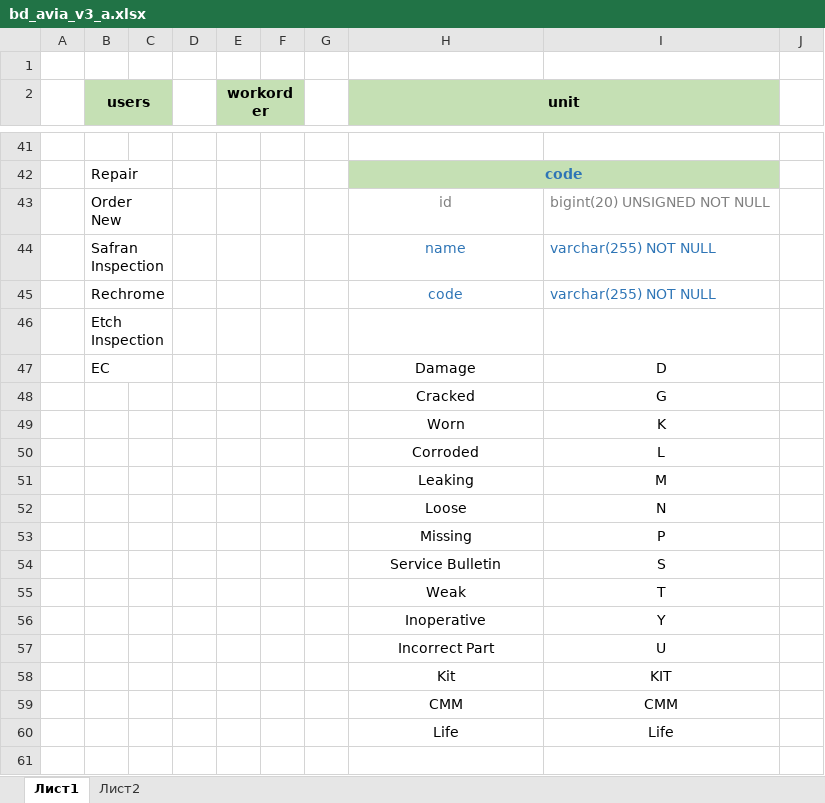
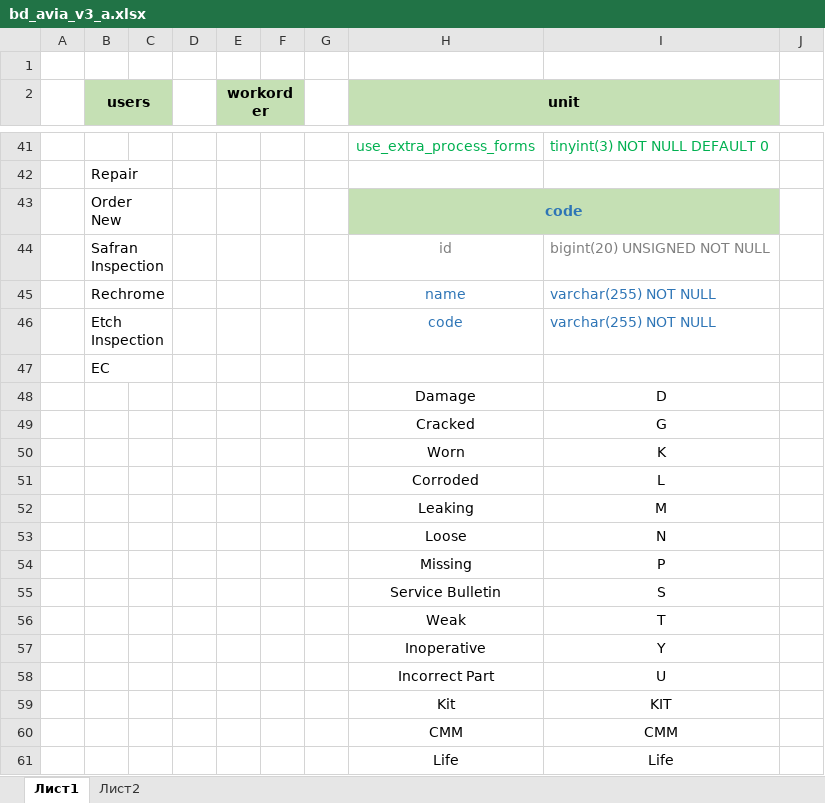
Before and after one commit to Famousleonid/avia, an Excel workbook: public/data/bd_avia_v3_a.xlsx, sheet Лист1, drawn as a sheet; only a part is shown, gaps mark what is left out; values as stored, in another font and other column widths than the file's, no borders; removed rows and columns are numbered as before the commit, all else as after; rows hold the shown columns only; the diff covers the shown part only; the diff names each change by its address in the sheet, - before the commit and + after, or states it on an @@ line.

Commit message:
TDR: inspection - continue

```diff
--- a/public/data/bd_avia_v3_a.xlsx (sheet Лист1)
+++ b/public/data/bd_avia_v3_a.xlsx (sheet Лист1)
-H41 (unit): (empty)
+H41 (unit): use_extra_process_forms
-I41: (empty)
+I41: tinyint(3) NOT NULL DEFAULT 0
-H42 (unit): code
+H42 (unit): (empty)
-H42:I42 fill: #C5E0B4
+H42:I42 fill: none
-H42:I42 merged
+row 43:  | Order New |  |  |  |  |  | code
-B44 (users): Order New
+B44 (users): Safran Inspection
-B45 (users): Safran Inspection
+B45 (users): Rechrome
-B46 (users): Rechrome
+B46 (users): Etch Inspection
-B47 (users): Etch Inspection
+B47 (users): EC
-B48 (users): EC
+B48 (users): (empty)
-B47:C47 merged
```
Also changed, not shown: 2 added rows, 2 removed rows, 16 edited cells, cell formats and merged cells elsewhere in this sheet, 6 other files.
